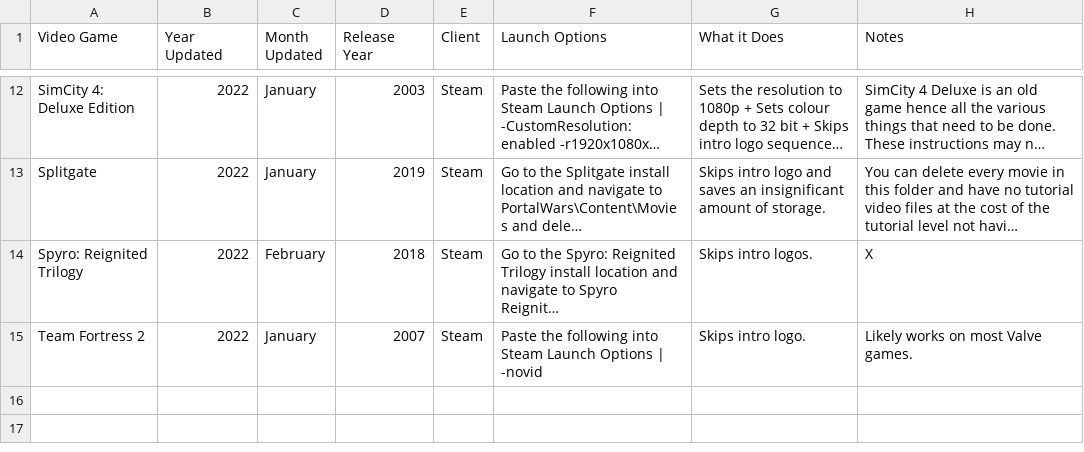
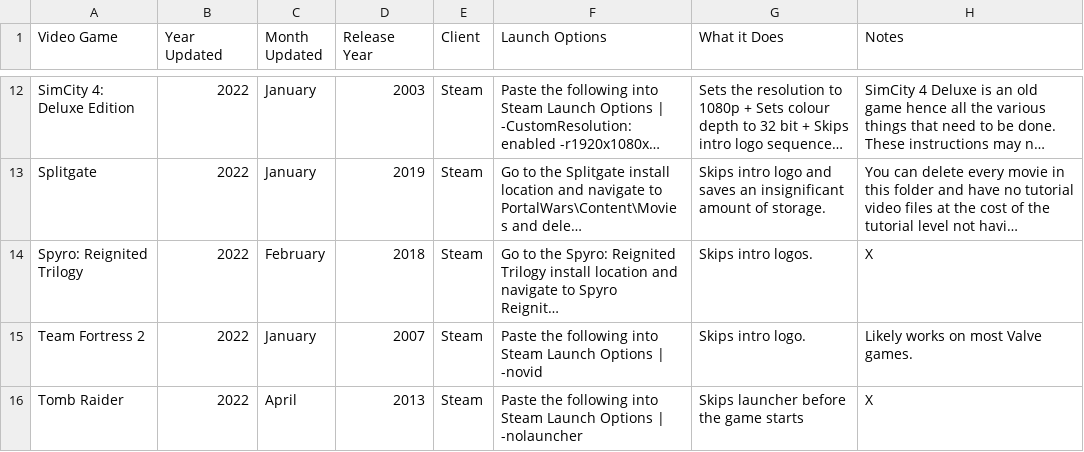
Before and after one commit to TomDotCom4/videogameoptimisations, a CSV file: VideoGameOptimisations.csv, drawn as a sheet; only a part is shown, gaps mark what is left out; long unchanged cells end in …; the diff names each change by its address in the sheet, - before the commit and + after, or states it on an @@ line.

Commit message:
Update VideoGameOptimisations.csv

```diff
--- a/VideoGameOptimisations.csv
+++ b/VideoGameOptimisations.csv
+row 16: Tomb Raider | 2022 | April | 2013 | Steam | Paste the following into Steam Launch Options | -nolauncher | Skips launcher before the game starts | X
```
